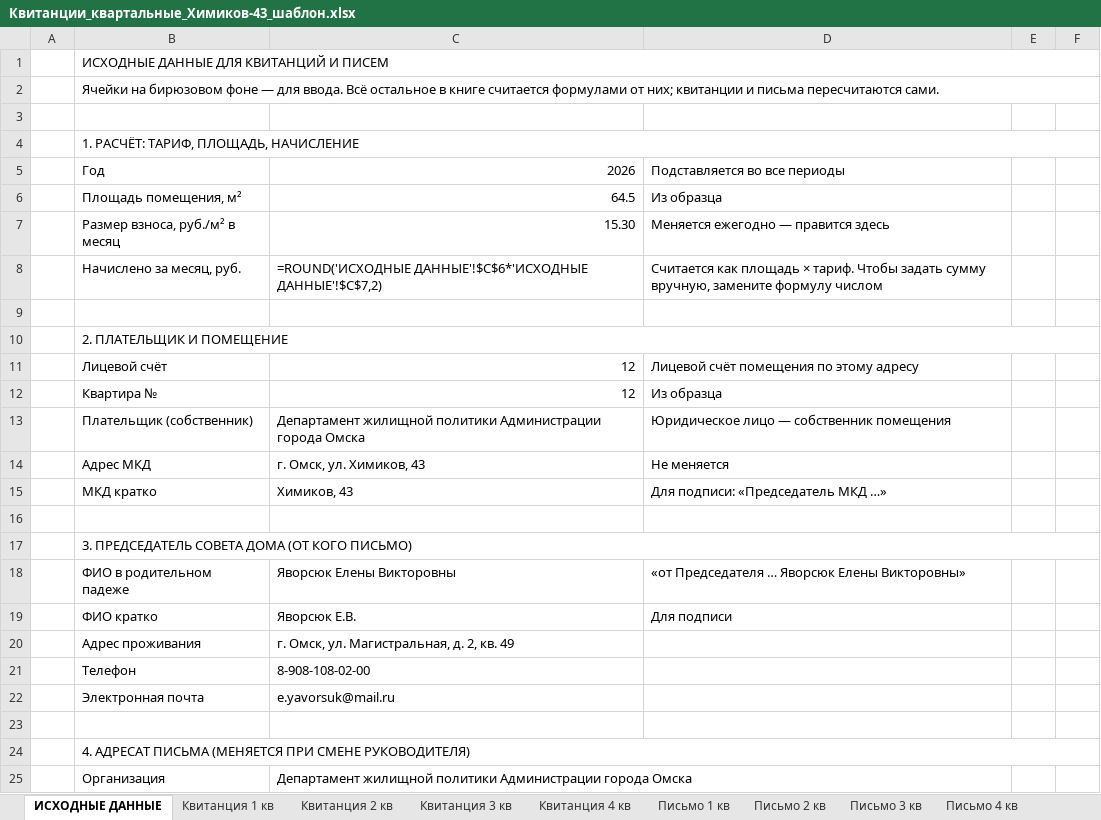
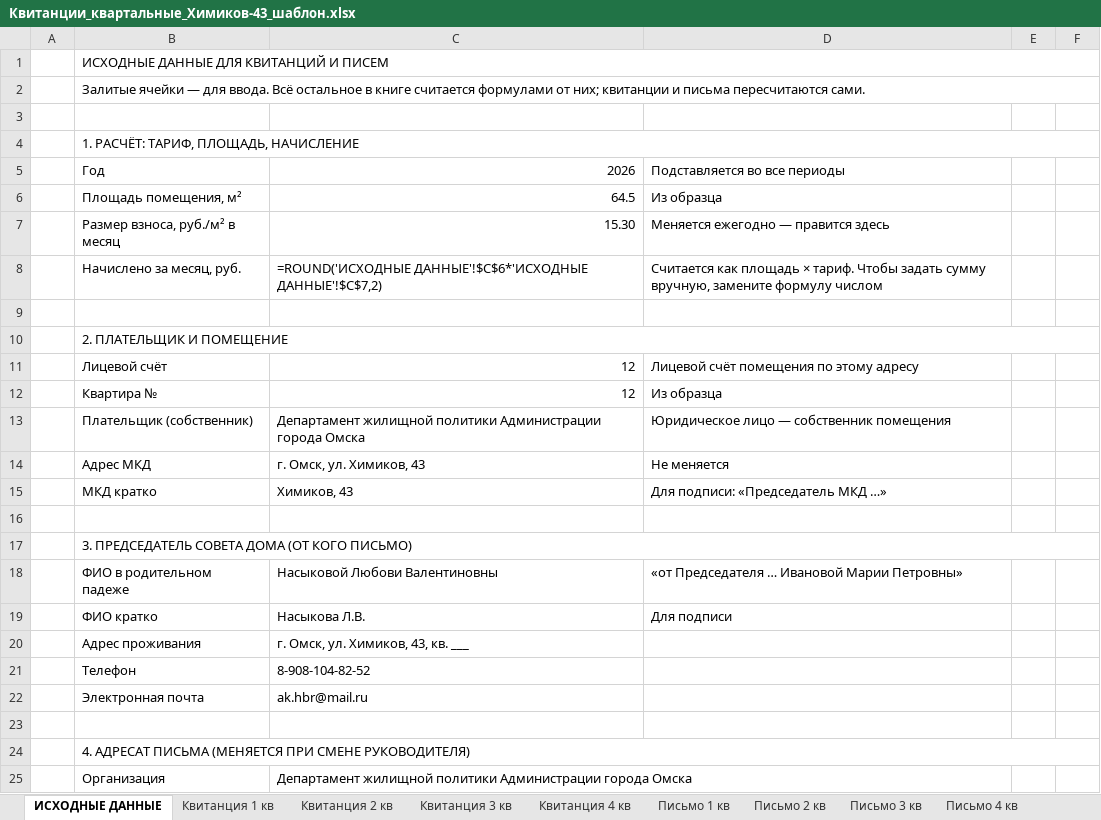
Before and after one commit to hobuchenie11-create/my-project, an Excel workbook: kapremont/output/Квитанции_квартальные_Химиков-43_шаблон.xlsx, sheet ИСХОДНЫЕ ДАННЫЕ, drawn as a sheet; only a part is shown; values as stored, in another font and other column widths than the file's, no cell formats; formulas without a stored value are shown as written; the diff names each change by its address in the sheet, - before the commit and + after, or states it on an @@ line.

```diff
--- a/kapremont/output/Квитанции_квартальные_Химиков-43_шаблон.xlsx (sheet ИСХОДНЫЕ ДАННЫЕ)
+++ b/kapremont/output/Квитанции_квартальные_Химиков-43_шаблон.xlsx (sheet ИСХОДНЫЕ ДАННЫЕ)
-B2: Ячейки на бирюзовом фоне — для…
+B2: Залитые ячейки — для…
-C18: Яворсюк Елены Викторовны
+C18: Насыковой Любови Валентиновны
-D18: «от Председателя … Яворсюк Елены Викторовны»
+D18: «от Председателя … Ивановой Марии Петровны»
-C19: Яворсюк Е.В.
+C19: Насыкова Л.В.
-C20: г. Омск, ул. Магистральная, д. 2, кв. 49
+C20: г. Омск, ул. Химиков, 43, кв. ___
-C21: 8-908-108-02-00
+C21: 8-908-104-82-52
-C22: e.yavorsuk@mail.ru
+C22: ak.hbr@mail.ru
```
Also changed, not shown: cell formats, kapremont/output/Квитанции_квартальные_Магистральная-2_цветной.xlsx, kapremont/output/Квитанции_квартальные_Магистральная-2_шаблон.xlsx, 7 other files.
